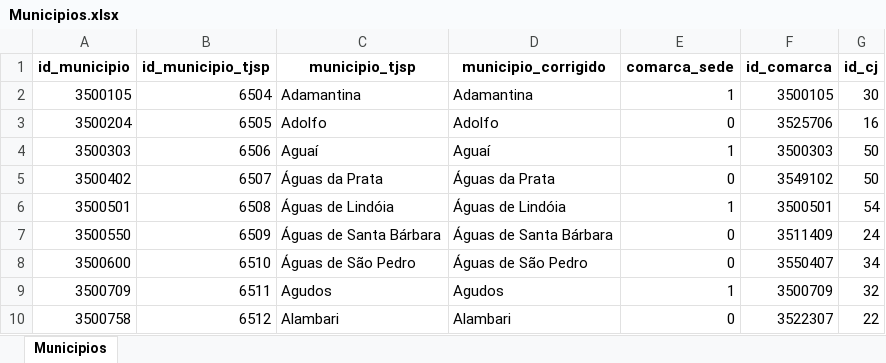
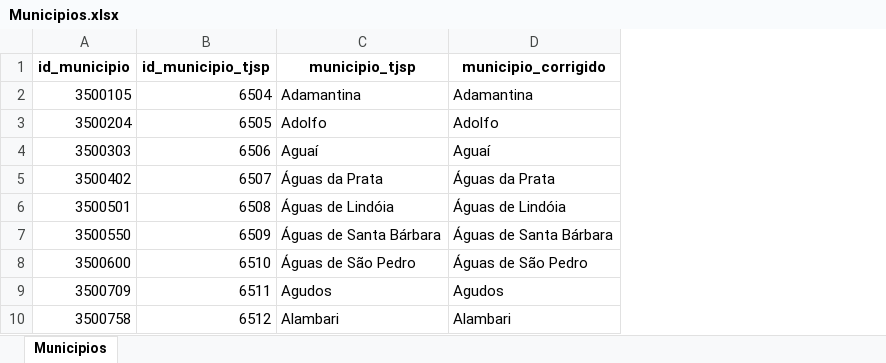
Before and after one commit to open-geodata/sp_tjsp_divadmin, an Excel workbook: sp_tjsp_divadmin/data/output/tab/Municipios.xlsx, sheet Municipios, drawn as a sheet; only a part is shown; values as stored, in another font and other column widths than the file's, no borders; the diff names each change by its address in the sheet, - before the commit and + after, or states it on an @@ line.

```diff
--- a/sp_tjsp_divadmin/data/output/tab/Municipios.xlsx (sheet Municipios)
+++ b/sp_tjsp_divadmin/data/output/tab/Municipios.xlsx (sheet Municipios)
-column E (comarca_sede), rows 2-10: 1 | 0 | 1 | 0 | 1 | 0 | 0 | 1 | 0
-column F (id_comarca), rows 2-10: 3500105 | 3525706 | 3500303 | 3549102 | 3500501 | 3511409 | 3550407 | 3500709 | 3522307
-column G (id_cj), rows 2-10: 30 | 16 | 50 | 50 | 54 | 24 | 34 | 32 | 22
```
Also changed, not shown: sp_tjsp_divadmin/data/output/tab/Circunscrições Judiciárias.xlsx, sp_tjsp_divadmin/data/output/tab/RAJs.xlsx, 7 other files.
